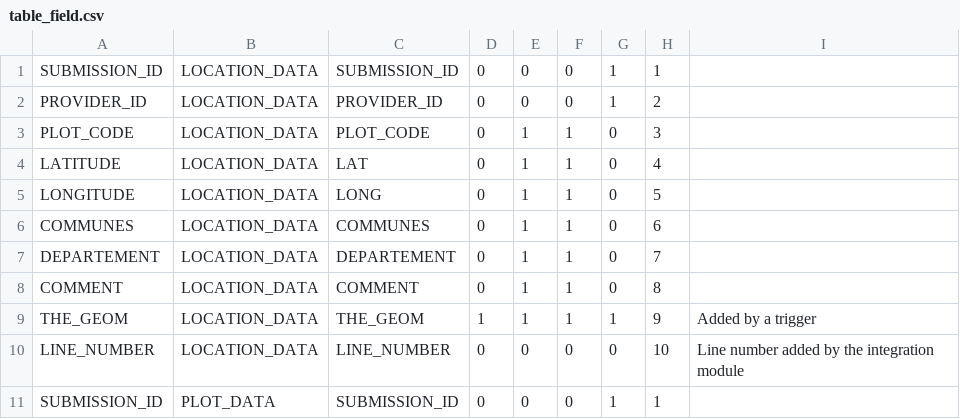
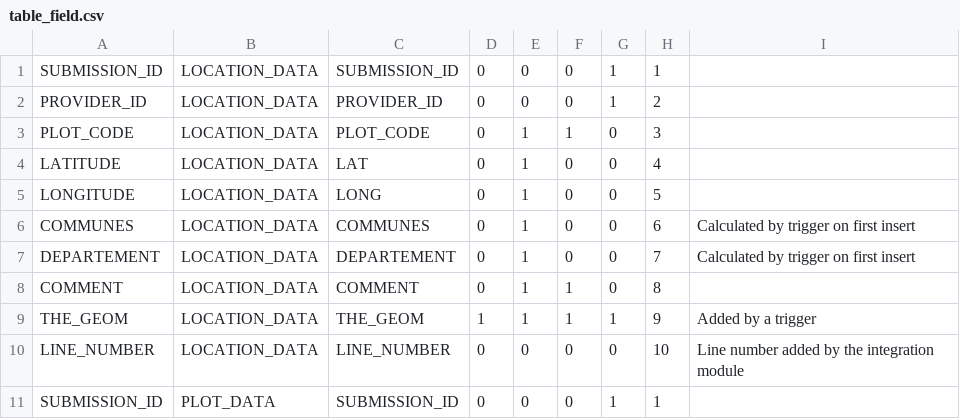
Before and after one commit to IGNBPesty/ogam, a CSV file: Bases SQL/Metadata/table_field.csv, drawn as a sheet; only a part is shown.

Commit message:
OGAM : Suppression de champs en mode INSERTION pour la fiche de localisation.

```diff
--- a/Bases SQL/Metadata/table_field.csv
+++ b/Bases SQL/Metadata/table_field.csv
@@ -3,6 +3,6 @@ PROVIDER_ID;LOCATION_DATA;PROVIDER_ID;0;0;0;1;2;
 PLOT_CODE;LOCATION_DATA;PLOT_CODE;0;1;1;0;3;
-LATITUDE;LOCATION_DATA;LAT;0;1;1;0;4;
-LONGITUDE;LOCATION_DATA;LONG;0;1;1;0;5;
-COMMUNES;LOCATION_DATA;COMMUNES;0;1;1;0;6;
-DEPARTEMENT;LOCATION_DATA;DEPARTEMENT;0;1;1;0;7;
+LATITUDE;LOCATION_DATA;LAT;0;1;0;0;4;
+LONGITUDE;LOCATION_DATA;LONG;0;1;0;0;5;
+COMMUNES;LOCATION_DATA;COMMUNES;0;1;0;0;6;Calculated by trigger on first insert
+DEPARTEMENT;LOCATION_DATA;DEPARTEMENT;0;1;0;0;7;Calculated by trigger on first insert
 COMMENT;LOCATION_DATA;COMMENT;0;1;1;0;8;
```
Also changed, not shown: 1 other file.
